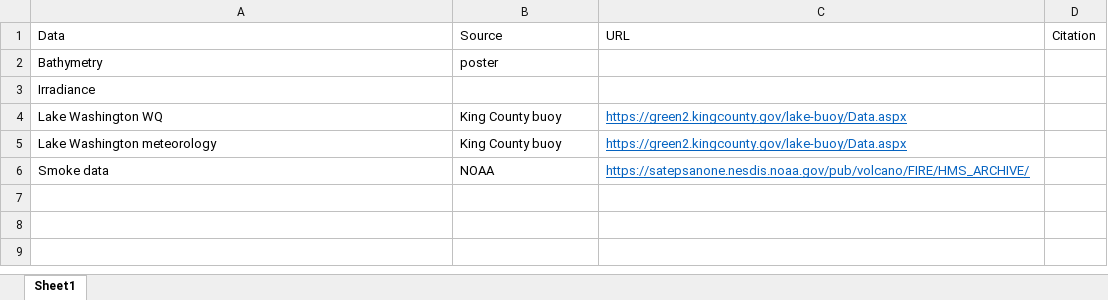
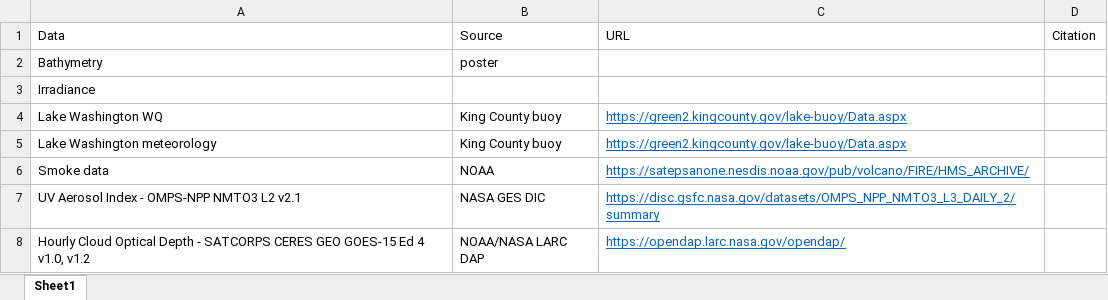
Before and after one commit to jgardn92/Research-Derby, an Excel workbook: Sources/Data_sources.xlsx, sheet Sheet1, drawn as a sheet; values as stored, in another font and other column widths than the file's, no borders; the diff names each change by its address in the sheet, - before the commit and + after, or states it on an @@ line.

Commit message:
Added satellite data description

```diff
--- a/Sources/Data_sources.xlsx (sheet Sheet1)
+++ b/Sources/Data_sources.xlsx (sheet Sheet1)
+row 7: UV Aerosol Index - OMPS-NPP NMTO3 L2 v2.1 | NASA GES DIC | https://disc.gsfc.nasa.gov/datasets/OMPS_NPP_NMTO3_L3_DAILY_2/summary
+row 8: Hourly Cloud Optical Depth - SATCORPS CERES GEO GOES-15 Ed 4 v1.0, v1.2 | NOAA/NASA LARC DAP | https://opendap.larc.nasa.gov/opendap/
```
